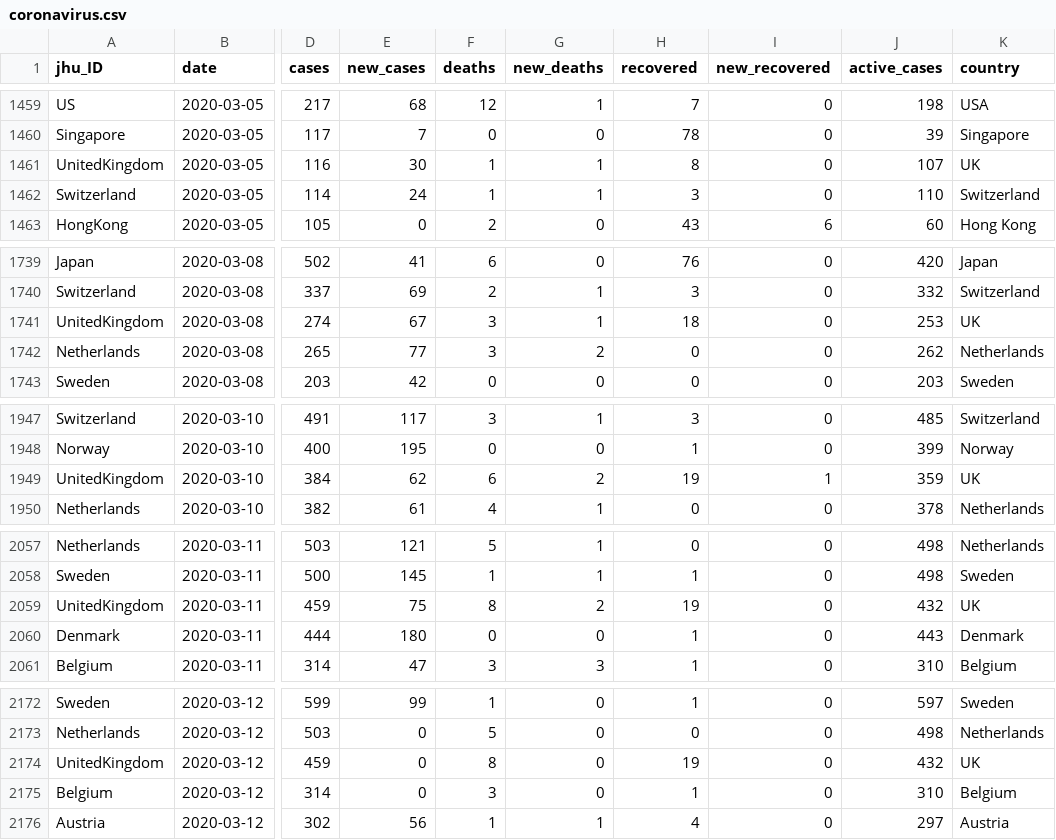
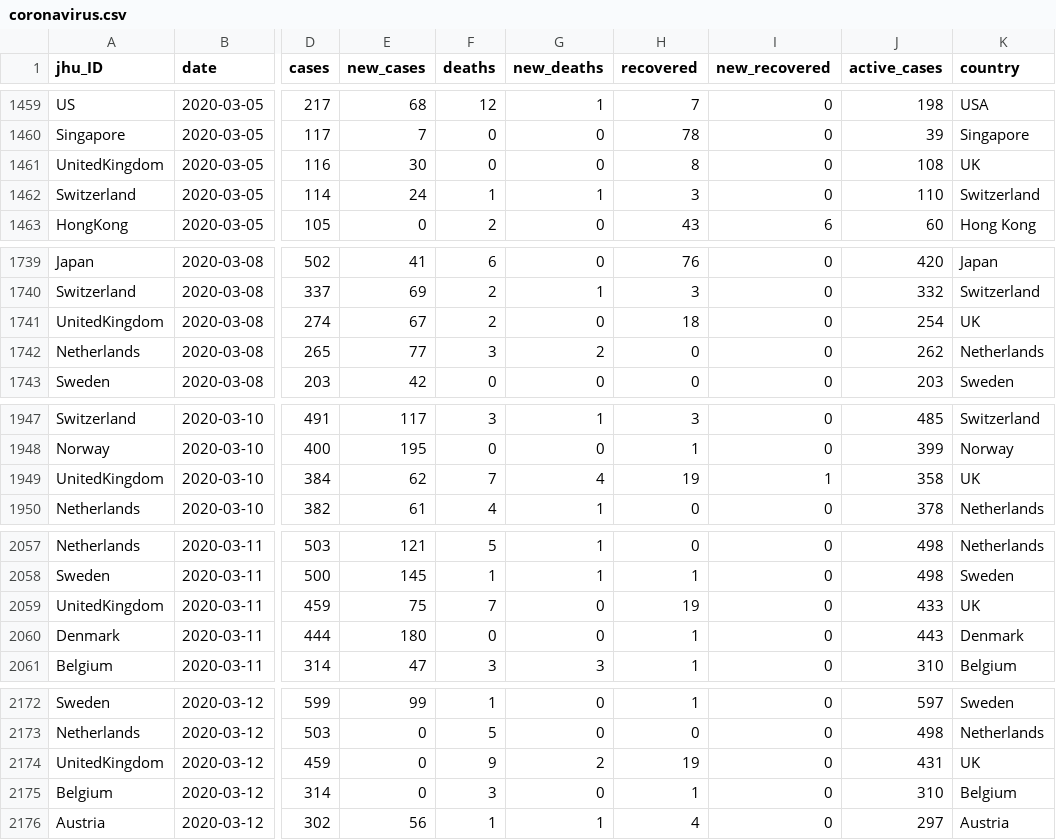
Before and after one commit to eparker12/nCoV_tracker, a CSV file: input_data/coronavirus.csv, drawn as a sheet; only a part is shown, gaps mark what is left out; the diff covers the shown part only; the diff names each change by its address in the sheet, - before the commit and + after, or states it on an @@ line.

```diff
--- a/input_data/coronavirus.csv
+++ b/input_data/coronavirus.csv
-F1461 (deaths): 1
+F1461 (deaths): 0
-G1461 (new_deaths): 1
+G1461 (new_deaths): 0
-J1461 (active_cases): 107
+J1461 (active_cases): 108
-F1741 (deaths): 3
+F1741 (deaths): 2
-G1741 (new_deaths): 1
+G1741 (new_deaths): 0
-J1741 (active_cases): 253
+J1741 (active_cases): 254
-F1949 (deaths): 6
+F1949 (deaths): 7
-G1949 (new_deaths): 2
+G1949 (new_deaths): 4
-J1949 (active_cases): 359
+J1949 (active_cases): 358
-F2059 (deaths): 8
+F2059 (deaths): 7
-G2059 (new_deaths): 2
+G2059 (new_deaths): 0
-J2059 (active_cases): 432
+J2059 (active_cases): 433
-F2174 (deaths): 8
+F2174 (deaths): 9
-G2174 (new_deaths): 0
+G2174 (new_deaths): 2
-J2174 (active_cases): 432
+J2174 (active_cases): 431
```
Also changed, not shown: 146 edited cells elsewhere in this file, input_data/coronavirus_continent.csv, input_data/coronavirus_global.csv, 6 other files.
